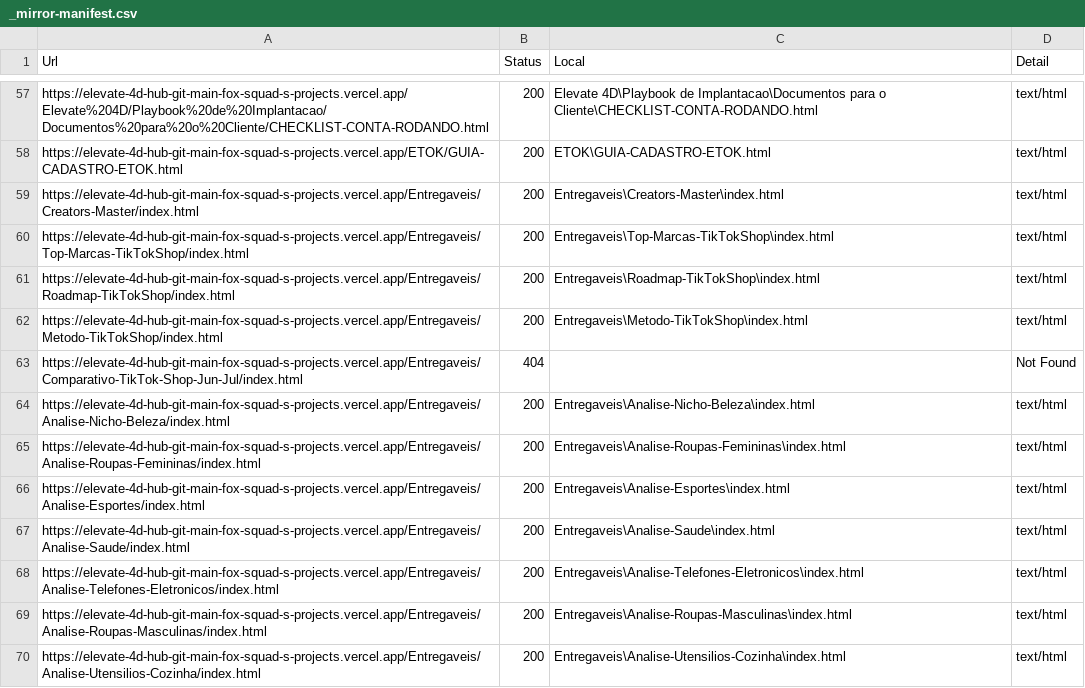
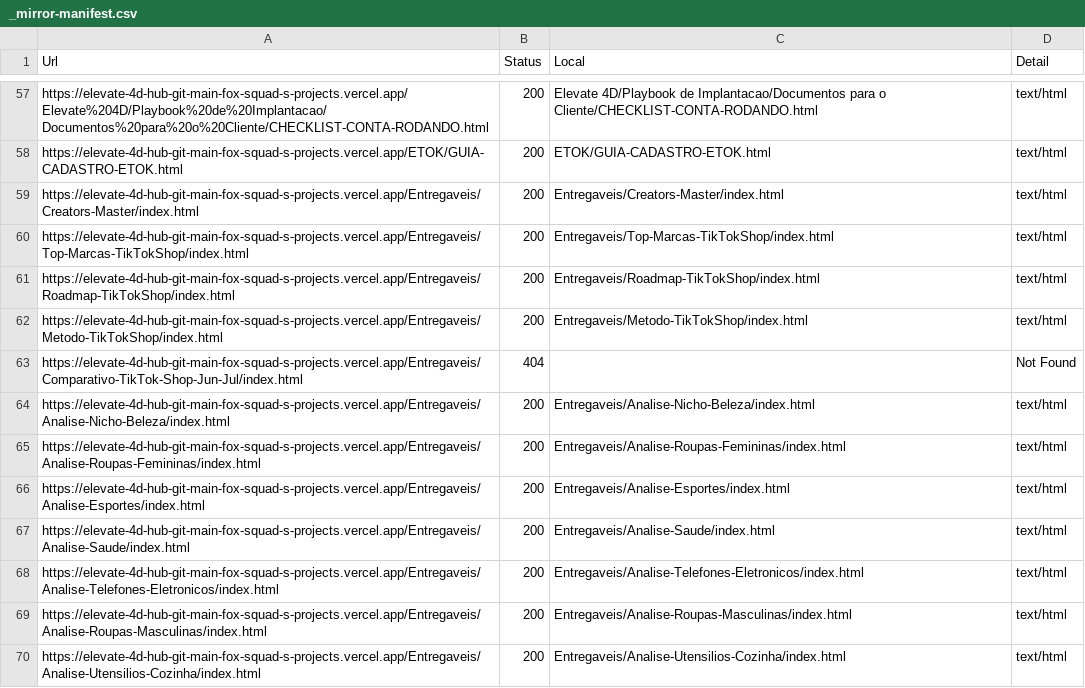
Before and after one commit to berteloni00/TTK-SHOP---VINICIUS-BERTELONI, a CSV file: _mirror-manifest.csv, drawn as a sheet; only a part is shown, gaps mark what is left out; the diff covers the shown part only.

```diff
--- a/_mirror-manifest.csv
+++ b/_mirror-manifest.csv
@@ -57,14 +57,14 @@
-"https://elevate-4d-hub-git-main-fox-squad-s-projects.vercel.app/Elevate%204D/Playbook%20de%20Implantacao/Documentos%20para%20o%20Cliente/CHECKLIST-CONTA-RODANDO.html","200","Elevate 4D\Playbook de Implantacao\Documentos para o Cliente\CHECKLIST-CONTA-RODANDO.html","text/html"
-"https://elevate-4d-hub-git-main-fox-squad-s-projects.vercel.app/ETOK/GUIA-CADASTRO-ETOK.html","200","ETOK\GUIA-CADASTRO-ETOK.html","text/html"
-"https://elevate-4d-hub-git-main-fox-squad-s-projects.vercel.app/Entregaveis/Creators-Master/index.html","200","Entregaveis\Creators-Master\index.html","text/html"
-"https://elevate-4d-hub-git-main-fox-squad-s-projects.vercel.app/Entregaveis/Top-Marcas-TikTokShop/index.html","200","Entregaveis\Top-Marcas-TikTokShop\index.html","text/html"
-"https://elevate-4d-hub-git-main-fox-squad-s-projects.vercel.app/Entregaveis/Roadmap-TikTokShop/index.html","200","Entregaveis\Roadmap-TikTokShop\index.html","text/html"
-"https://elevate-4d-hub-git-main-fox-squad-s-projects.vercel.app/Entregaveis/Metodo-TikTokShop/index.html","200","Entregaveis\Metodo-TikTokShop\index.html","text/html"
+"https://elevate-4d-hub-git-main-fox-squad-s-projects.vercel.app/Elevate%204D/Playbook%20de%20Implantacao/Documentos%20para%20o%20Cliente/CHECKLIST-CONTA-RODANDO.html","200","Elevate 4D/Playbook de Implantacao/Documentos para o Cliente/CHECKLIST-CONTA-RODANDO.html","text/html"
+"https://elevate-4d-hub-git-main-fox-squad-s-projects.vercel.app/ETOK/GUIA-CADASTRO-ETOK.html","200","ETOK/GUIA-CADASTRO-ETOK.html","text/html"
+"https://elevate-4d-hub-git-main-fox-squad-s-projects.vercel.app/Entregaveis/Creators-Master/index.html","200","Entregaveis/Creators-Master/index.html","text/html"
+"https://elevate-4d-hub-git-main-fox-squad-s-projects.vercel.app/Entregaveis/Top-Marcas-TikTokShop/index.html","200","Entregaveis/Top-Marcas-TikTokShop/index.html","text/html"
+"https://elevate-4d-hub-git-main-fox-squad-s-projects.vercel.app/Entregaveis/Roadmap-TikTokShop/index.html","200","Entregaveis/Roadmap-TikTokShop/index.html","text/html"
+"https://elevate-4d-hub-git-main-fox-squad-s-projects.vercel.app/Entregaveis/Metodo-TikTokShop/index.html","200","Entregaveis/Metodo-TikTokShop/index.html","text/html"
 "https://elevate-4d-hub-git-main-fox-squad-s-projects.vercel.app/Entregaveis/Comparativo-TikTok-Shop-Jun-Jul/index.html","404","","Not Found"
-"https://elevate-4d-hub-git-main-fox-squad-s-projects.vercel.app/Entregaveis/Analise-Nicho-Beleza/index.html","200","Entregaveis\Analise-Nicho-Beleza\index.html","text/html"
-"https://elevate-4d-hub-git-main-fox-squad-s-projects.vercel.app/Entregaveis/Analise-Roupas-Femininas/index.html","200","Entregaveis\Analise-Roupas-Femininas\index.html","text/html"
-"https://elevate-4d-hub-git-main-fox-squad-s-projects.vercel.app/Entregaveis/Analise-Esportes/index.html","200","Entregaveis\Analise-Esportes\index.html","text/html"
-"https://elevate-4d-hub-git-main-fox-squad-s-projects.vercel.app/Entregaveis/Analise-Saude/index.html","200","Entregaveis\Analise-Saude\index.html","text/html"
-"https://elevate-4d-hub-git-main-fox-squad-s-projects.vercel.app/Entregaveis/Analise-Telefones-Eletronicos/index.html","200","Entregaveis\Analise-Telefones-Eletronicos\index.html","text/html"
-"https://elevate-4d-hub-git-main-fox-squad-s-projects.vercel.app/Entregaveis/Analise-Roupas-Masculinas/index.html","200","Entregaveis\Analise-Roupas-Masculinas\index.html","text/html"
-"https://elevate-4d-hub-git-main-fox-squad-s-projects.vercel.app/Entregaveis/Analise-Utensilios-Cozinha/index.html","200","Entregaveis\Analise-Utensilios-Cozinha\index.html","text/html"
+"https://elevate-4d-hub-git-main-fox-squad-s-projects.vercel.app/Entregaveis/Analise-Nicho-Beleza/index.html","200","Entregaveis/Analise-Nicho-Beleza/index.html","text/html"
+"https://elevate-4d-hub-git-main-fox-squad-s-projects.vercel.app/Entregaveis/Analise-Roupas-Femininas/index.html","200","Entregaveis/Analise-Roupas-Femininas/index.html","text/html"
+"https://elevate-4d-hub-git-main-fox-squad-s-projects.vercel.app/Entregaveis/Analise-Esportes/index.html","200","Entregaveis/Analise-Esportes/index.html","text/html"
+"https://elevate-4d-hub-git-main-fox-squad-s-projects.vercel.app/Entregaveis/Analise-Saude/index.html","200","Entregaveis/Analise-Saude/index.html","text/html"
+"https://elevate-4d-hub-git-main-fox-squad-s-projects.vercel.app/Entregaveis/Analise-Telefones-Eletronicos/index.html","200","Entregaveis/Analise-Telefones-Eletronicos/index.html","text/html"
+"https://elevate-4d-hub-git-main-fox-squad-s-projects.vercel.app/Entregaveis/Analise-Roupas-Masculinas/index.html","200","Entregaveis/Analise-Roupas-Masculinas/index.html","text/html"
+"https://elevate-4d-hub-git-main-fox-squad-s-projects.vercel.app/Entregaveis/Analise-Utensilios-Cozinha/index.html","200","Entregaveis/Analise-Utensilios-Cozinha/index.html","text/html"
```
Also changed, not shown: 186 edited cells elsewhere in this file, 5 other files.
